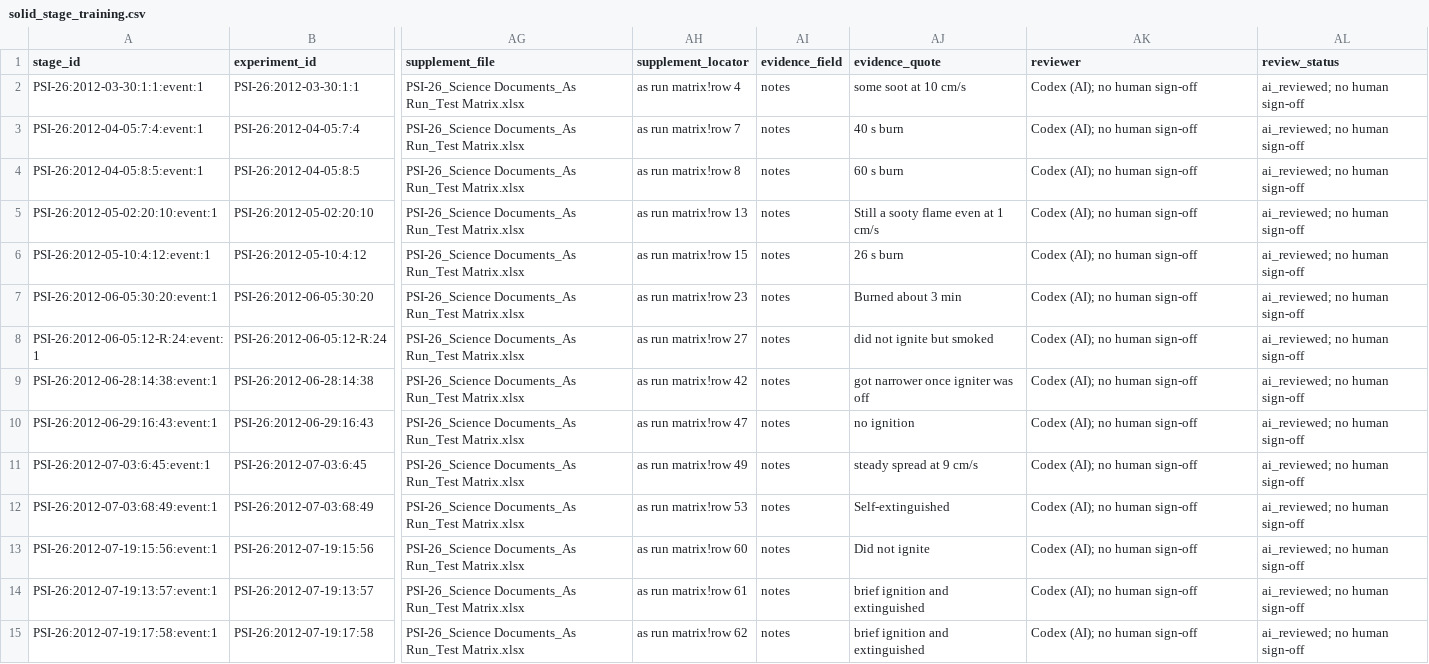
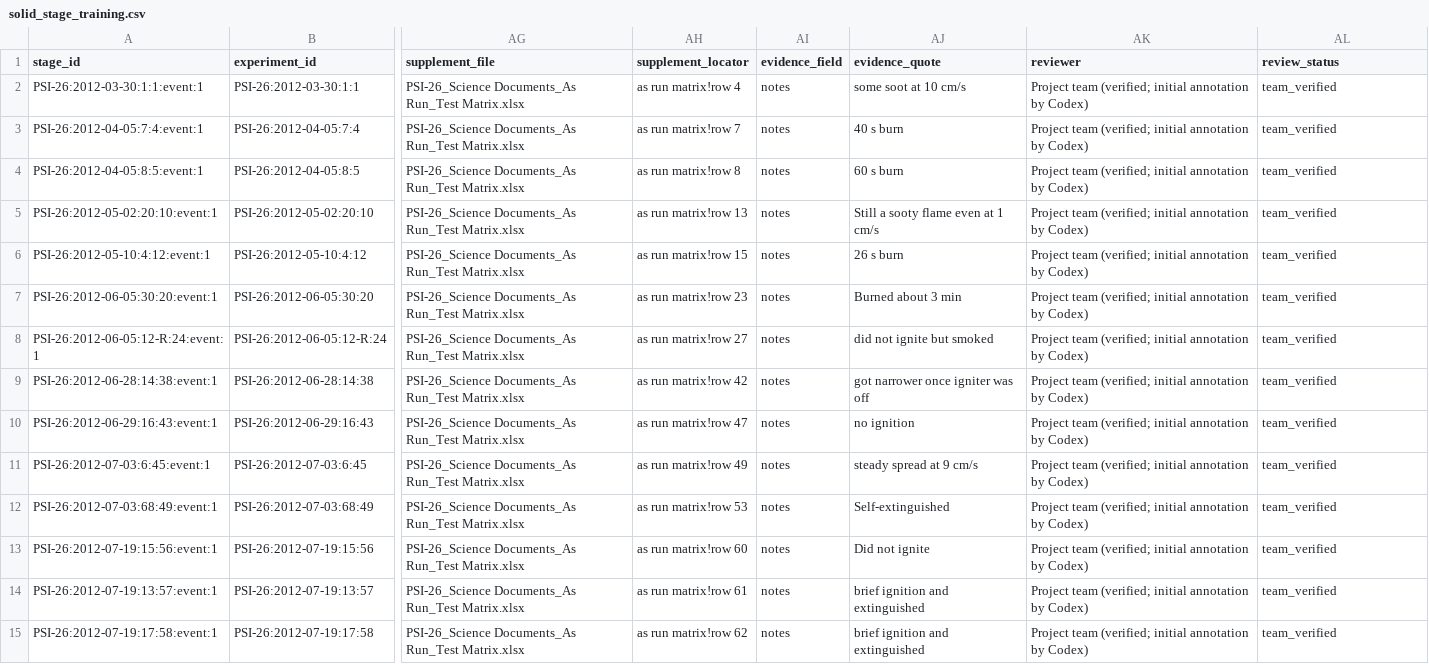
Before and after one commit to rishancoding/NASA_Space_Apps_2026-AstraBuilders-, a CSV file: data/clean/solid_stage_training.csv, drawn as a sheet; only a part is shown, gaps mark what is left out; the diff covers the shown part only; the diff names each change by its address in the sheet, - before the commit and + after, or states it on an @@ line.

```diff
--- a/data/clean/solid_stage_training.csv
+++ b/data/clean/solid_stage_training.csv
-AK2:AK15 (reviewer): Codex (AI); no human sign-off
+AK2:AK15 (reviewer): Project team (verified; initial annotation by Codex)
-AL2:AL15 (review_status): ai_reviewed; no human sign-off
+AL2:AL15 (review_status): team_verified
```
Also changed, not shown: 66 edited cells elsewhere in this file, data/clean/solid_combustion_model.csv, data/clean/solid_stage_observations.csv, 29 other files.
